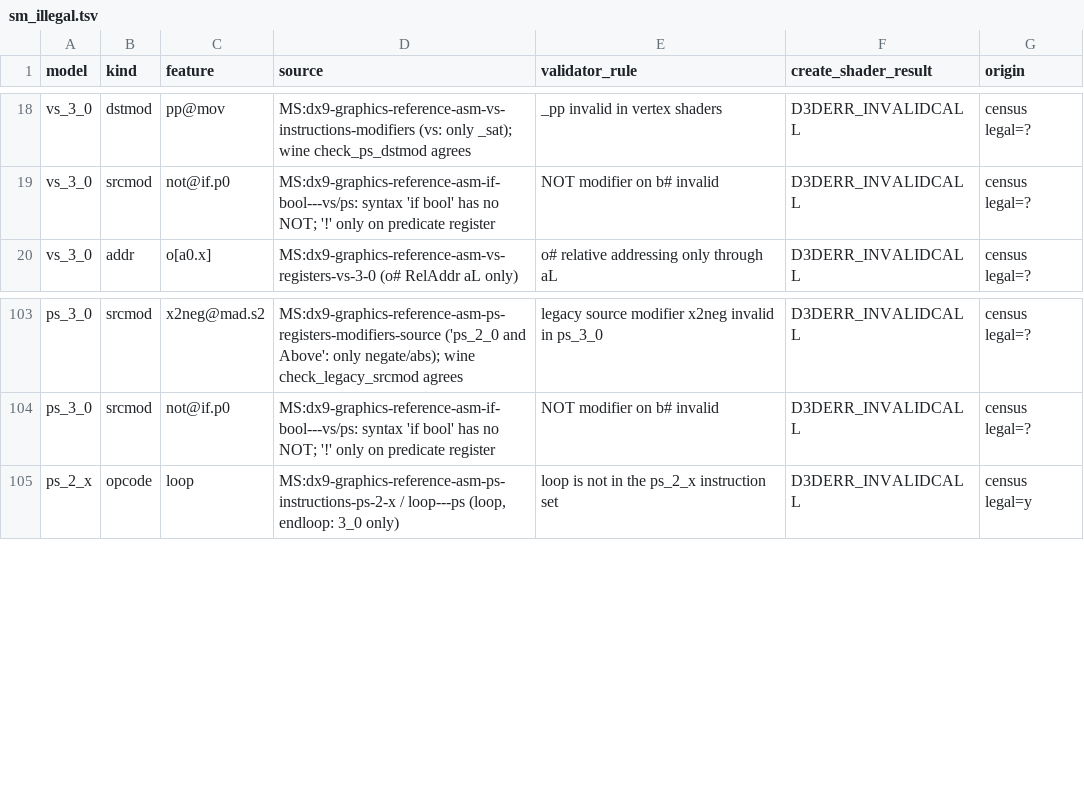
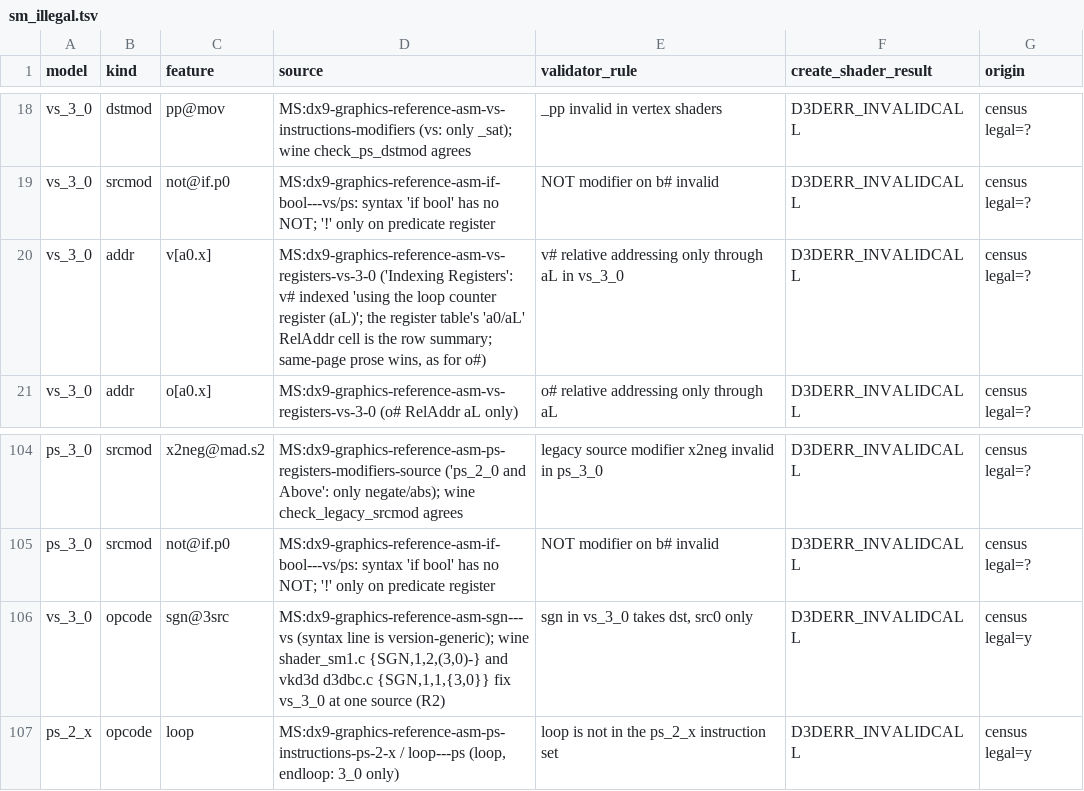
Before and after one commit to toadharvard/nx-agent, a TSV file: ports/fnv-nx/render/shaders/total/sm_illegal.tsv, drawn as a sheet; only a part is shown, gaps mark what is left out.

```diff
--- a/ports/fnv-nx/render/shaders/total/sm_illegal.tsv
+++ b/ports/fnv-nx/render/shaders/total/sm_illegal.tsv
@@ -19,2 +19,3 @@ vs_3_0	dstmod	pp@mov	MS:dx9-graphics-reference-asm-vs-instructions-modifiers (vs
 vs_3_0	srcmod	not@if.p0	MS:dx9-graphics-reference-asm-if-bool---vs/ps: syntax 'if bool' has no NOT; '!' only on predicate register	NOT modifier on b# invalid	D3DERR_INVALIDCALL	census legal=?
+vs_3_0	addr	v[a0.x]	MS:dx9-graphics-reference-asm-vs-registers-vs-3-0 ('Indexing Registers': v# indexed 'using the loop counter register (aL)'; the register table's 'a0/aL' RelAddr cell is the row summary; same-page prose wins, as for o#)	v# relative addressing only through aL in vs_3_0	D3DERR_INVALIDCALL	census legal=?
 vs_3_0	addr	o[a0.x]	MS:dx9-graphics-reference-asm-vs-registers-vs-3-0 (o# RelAddr aL only)	o# relative addressing only through aL	D3DERR_INVALIDCALL	census legal=?
@@ -104,2 +105,3 @@ ps_3_0	srcmod	x2neg@mad.s2	MS:dx9-graphics-reference-asm-ps-registers-modifiers-
 ps_3_0	srcmod	not@if.p0	MS:dx9-graphics-reference-asm-if-bool---vs/ps: syntax 'if bool' has no NOT; '!' only on predicate register	NOT modifier on b# invalid	D3DERR_INVALIDCALL	census legal=?
+vs_3_0	opcode	sgn@3src	MS:dx9-graphics-reference-asm-sgn---vs (syntax line is version-generic); wine shader_sm1.c {SGN,1,2,(3,0)-} and vkd3d d3dbc.c {SGN,1,1,{3,0}} fix vs_3_0 at one source (R2)	sgn in vs_3_0 takes dst, src0 only	D3DERR_INVALIDCALL	census legal=y
 ps_2_x	opcode	loop	MS:dx9-graphics-reference-asm-ps-instructions-ps-2-x / loop---ps (loop, endloop: 3_0 only)	loop is not in the ps_2_x instruction set	D3DERR_INVALIDCALL	census legal=y
```
Also changed, not shown: ports/fnv-nx/render/shaders/total/sm_legacy.tsv, ports/fnv-nx/render/shaders/total/sm_total.tsv, 7 other files.
